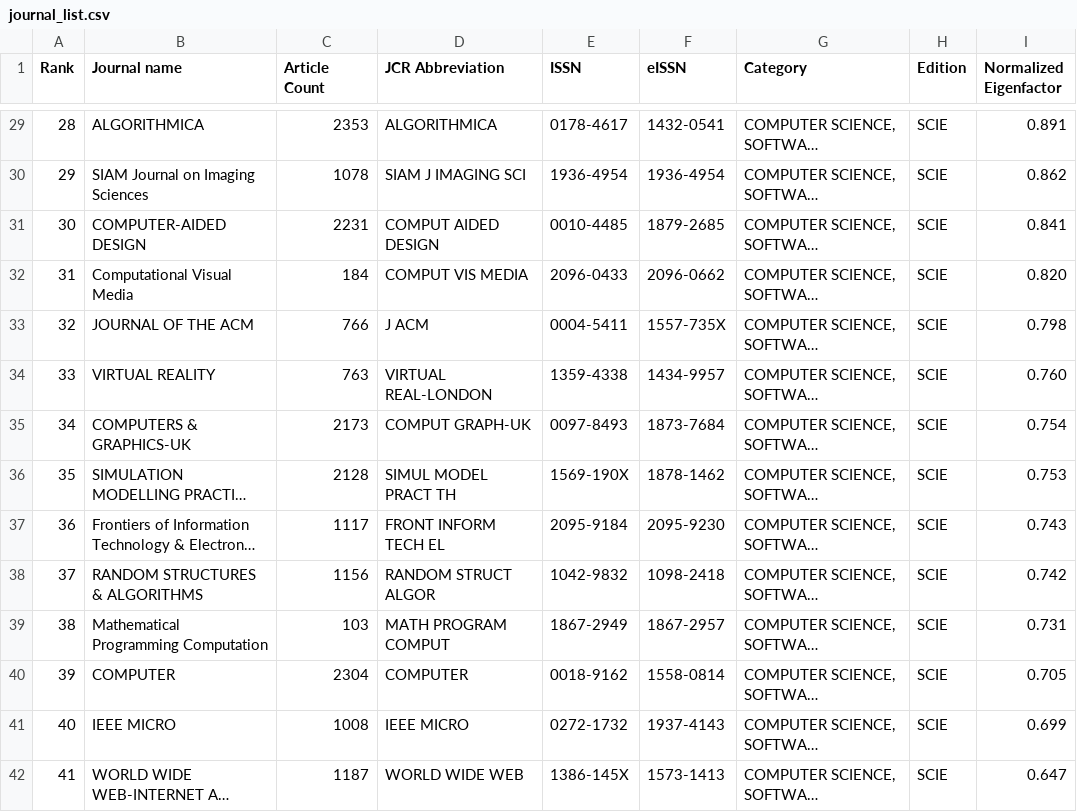
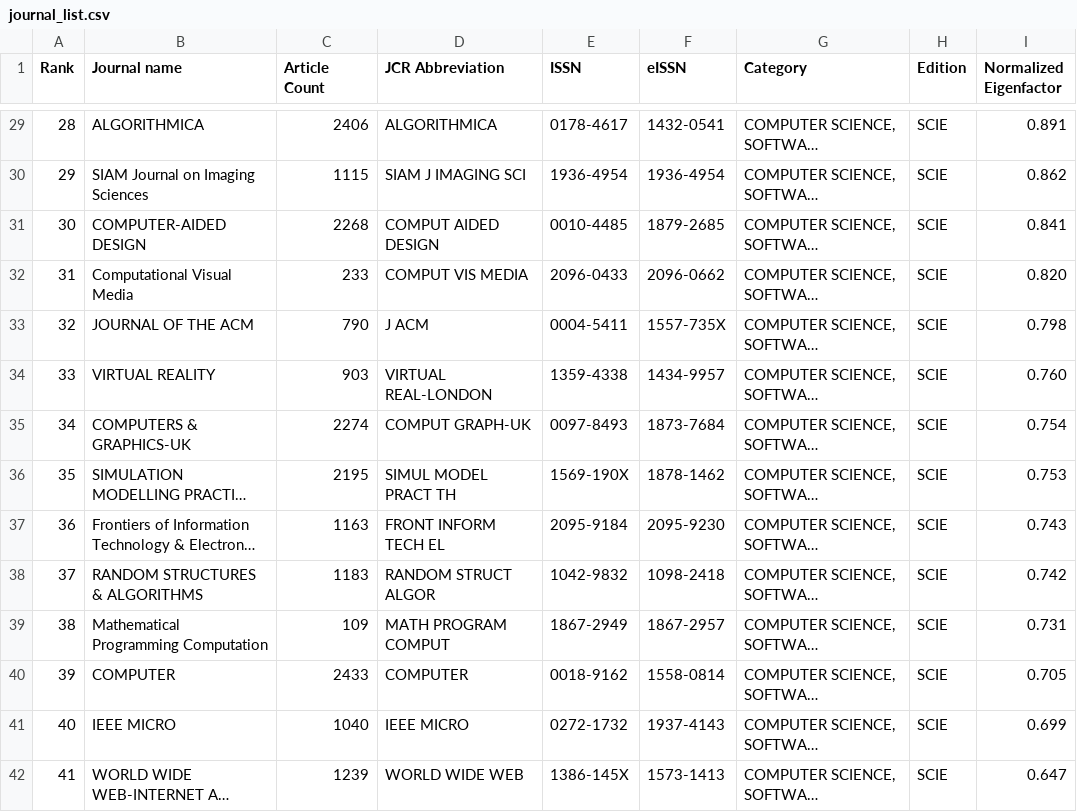
Before and after one commit to KarolinaTchiling/gender-citations-swe-public, a CSV file: journal_list.csv, drawn as a sheet; only a part is shown, gaps mark what is left out; long unchanged cells end in …; the diff covers the shown part only; the diff names each change by its address in the sheet, - before the commit and + after, or states it on an @@ line.

Commit message:
Updated counts to include 2024 articles

```diff
--- a/journal_list.csv
+++ b/journal_list.csv
-C29 (Article Count): 2353
+C29 (Article Count): 2406
-C30 (Article Count): 1078
+C30 (Article Count): 1115
-C31 (Article Count): 2231
+C31 (Article Count): 2268
-C32 (Article Count): 184
+C32 (Article Count): 233
-C33 (Article Count): 766
+C33 (Article Count): 790
-C34 (Article Count): 763
+C34 (Article Count): 903
-C35 (Article Count): 2173
+C35 (Article Count): 2274
-C36 (Article Count): 2128
+C36 (Article Count): 2195
-C37 (Article Count): 1117
+C37 (Article Count): 1163
-C38 (Article Count): 1156
+C38 (Article Count): 1183
-C39 (Article Count): 103
+C39 (Article Count): 109
-C40 (Article Count): 2304
+C40 (Article Count): 2433
-C41 (Article Count): 1008
+C41 (Article Count): 1040
-C42 (Article Count): 1187
+C42 (Article Count): 1239
```
Also changed, not shown: 1 added row, 86 edited cells and row numbers in column A elsewhere in this file.
